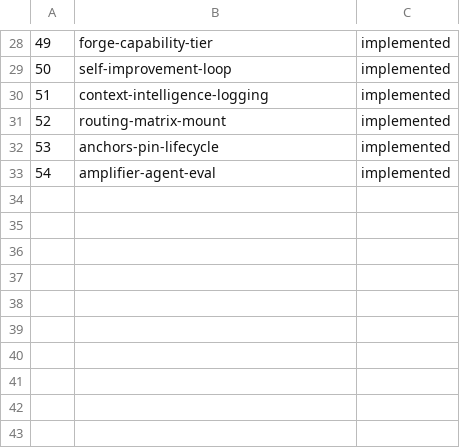
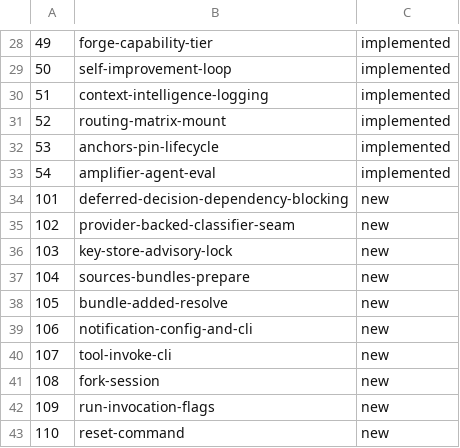
Before and after one commit to michaeljabbour/amplifier-app-newtui, a TSV file: pipelines/ledger.tsv, drawn as a sheet; only a part is shown, gaps mark what is left out.

Commit message:
chore(pipelines): prime backlog attractor for parity-gap run (#101-110) + sync gate to live CI (#113)
- backlog.dot UnitValidate now matches CI exactly: adds ruff format --check + pytest --cov-fail-under=85 (both drifted in since the original run: #98 format gate, coverage gate)
- Implement node reminds workers to ruff format + justify new BLE001 blind-excepts
- categories.tsv routes #101-110 (8 port, 2 internal)
- ledger.tsv reseeded with the 10 parity-gap rows as new

```diff
--- a/pipelines/ledger.tsv
+++ b/pipelines/ledger.tsv
@@ -33 +33,11 @@
 54	amplifier-agent-eval	implemented
+101	deferred-decision-dependency-blocking	new
+102	provider-backed-classifier-seam	new
+103	key-store-advisory-lock	new
+104	sources-bundles-prepare	new
+105	bundle-added-resolve	new
+106	notification-config-and-cli	new
+107	tool-invoke-cli	new
+108	fork-session	new
+109	run-invocation-flags	new
+110	reset-command	new
```
Also changed, not shown: pipelines/categories.tsv, 1 other file.
